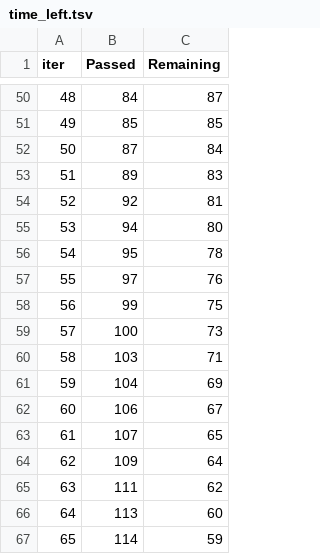
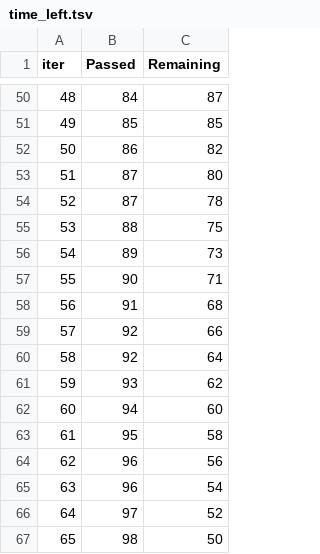
Before and after one commit to pradnyapawar4913/ML_Projects, a TSV file: catboost_info/time_left.tsv, drawn as a sheet; only a part is shown, gaps mark what is left out; the diff covers the shown part only.

```diff
--- a/catboost_info/time_left.tsv
+++ b/catboost_info/time_left.tsv
@@ -51,17 +51,17 @@ iter	Passed	Remaining
 49	85	85
-50	87	84
-51	89	83
-52	92	81
-53	94	80
-54	95	78
-55	97	76
-56	99	75
-57	100	73
-58	103	71
-59	104	69
-60	106	67
-61	107	65
-62	109	64
-63	111	62
-64	113	60
-65	114	59
+50	86	82
+51	87	80
+52	87	78
+53	88	75
+54	89	73
+55	90	71
+56	91	68
+57	92	66
+58	92	64
+59	93	62
+60	94	60
+61	95	58
+62	96	56
+63	96	54
+64	97	52
+65	98	50
```
Also changed, not shown: 162 edited cells elsewhere in this file, 14 other files.
